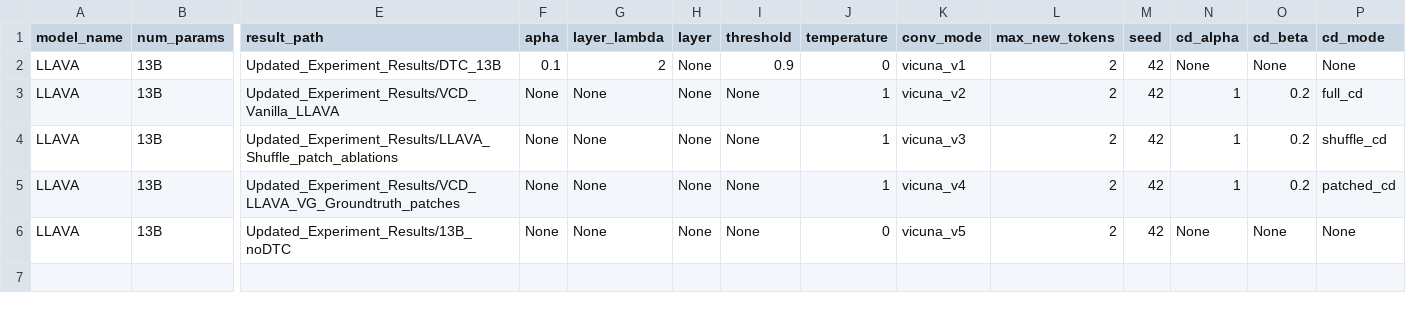
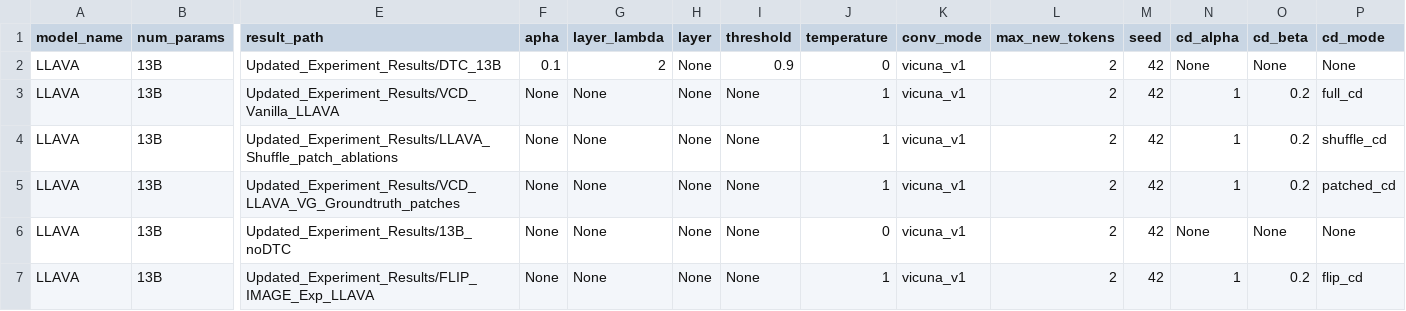
Before and after one commit to keshav22/Mitigate-Relation-Hallucination, a CSV file: Updated_Experiment_Results/experiment_details.csv, drawn as a sheet; only a part is shown, gaps mark what is left out; rows hold the shown columns only; the diff names each change by its address in the sheet, - before the commit and + after, or states it on an @@ line.

Commit message:
added flip image results

```diff
--- a/Updated_Experiment_Results/experiment_details.csv
+++ b/Updated_Experiment_Results/experiment_details.csv
-K3 (conv_mode): vicuna_v2
+K3 (conv_mode): vicuna_v1
-K4 (conv_mode): vicuna_v3
+K4 (conv_mode): vicuna_v1
-K5 (conv_mode): vicuna_v4
+K5 (conv_mode): vicuna_v1
-K6 (conv_mode): vicuna_v5
+K6 (conv_mode): vicuna_v1
+row 7: LLAVA | 13B | Updated_Experiment_Results/FLIP_IMAGE_Exp_LLAVA | None | None | None | None | 1 | vicuna_v1 | 2 | 42 | 1 | 0.2 | flip_cd
```
Also changed, not shown: 2 other files.
